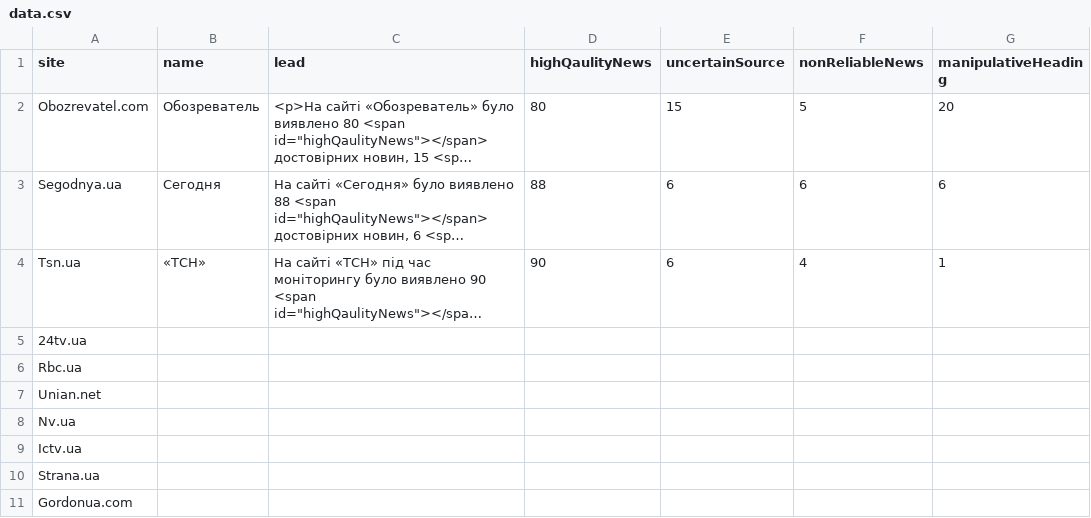
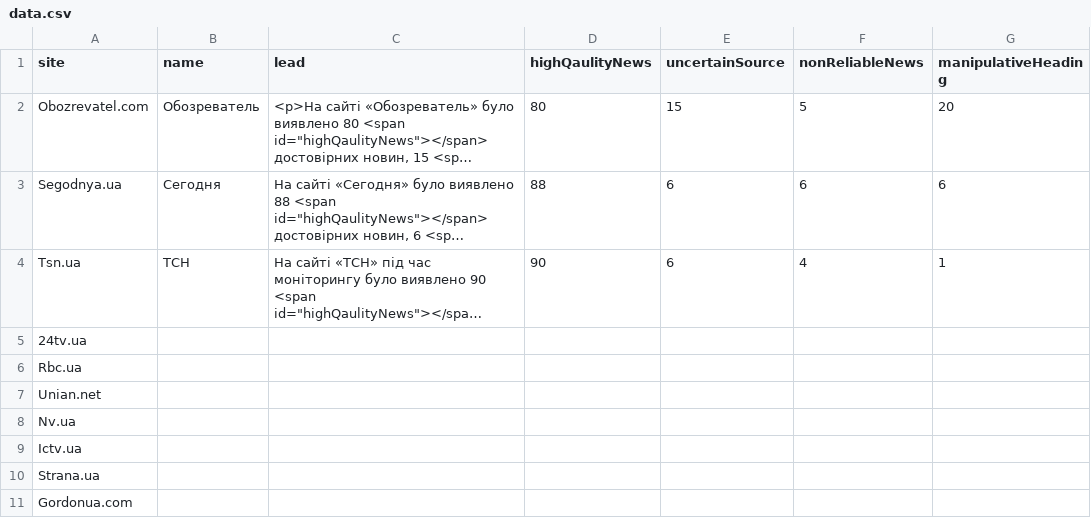
Before and after one commit to texty/fake-news, a CSV file: data/data.csv, drawn as a sheet; only a part is shown; long unchanged cells end in …; the diff names each change by its address in the sheet, - before the commit and + after, or states it on an @@ line.

```diff
--- a/data/data.csv
+++ b/data/data.csv
-B4 (name): «ТСН»
+B4 (name): ТСН
```
Also changed, not shown: 1 other file.
